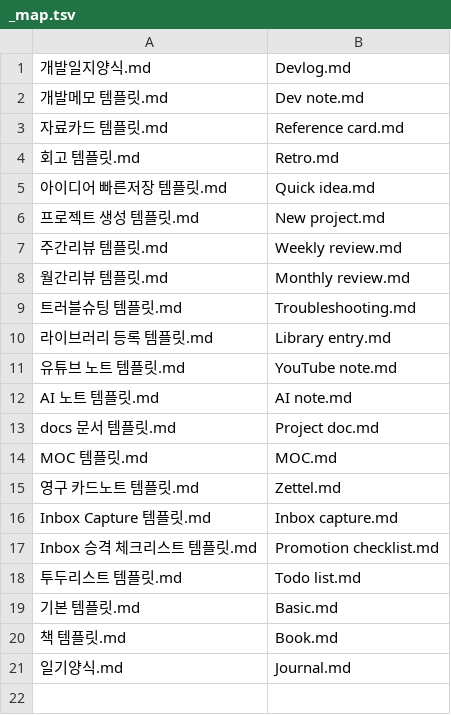
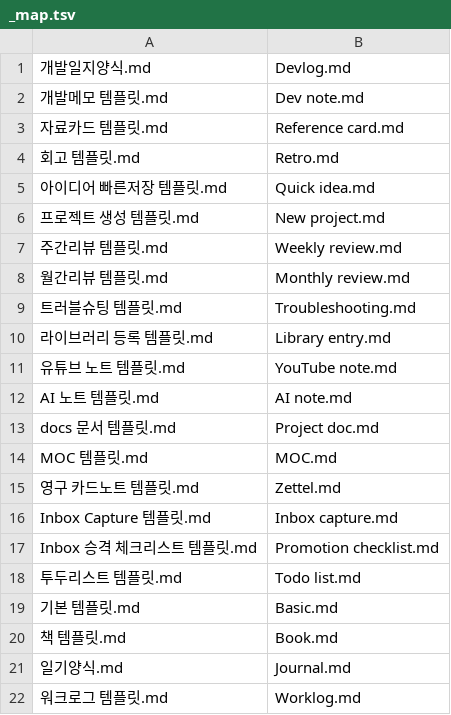
Before and after one commit to p-changki/devtrail, a TSV file: preset/templates/en/_map.tsv, drawn as a sheet; the diff names each change by its address in the sheet, - before the commit and + after, or states it on an @@ line.

Commit message:
feat(project): AI 없이 worklog — 템플릿 + ⌘⇧W
worklog 작성 규칙이 AI 스킬에만 있었다. "AI 없이도 동일하게 쓸 수 있다"는
제품 철학과 어긋났다 — 가장 중요한 '작업 이유·검증·남은 일' 기록이
AI 사용자에게만 안내됐다.

경로를 하나만 둔다. 다른 노트 6종이 전부 Obsidian 템플릿 + 단축키이고
worklog 만 빠져 있었다. CLI 를 따로 만들면 두 벌이 되어 갈라진다.

    ⌘⇧W  →  프로젝트 선택  →  작업 이름
            <프로젝트>/worklogs/YYYY-MM-DD_작업이름/worklog.md

프로젝트 목록은 경로 맵에서 온다 — 여기 박아두면 프로젝트가 늘 때마다
템플릿을 고쳐야 한다. 스킬이 정한 형식(작업 배경·한 것·검증·남은 것)을
그대로 쓴다.

프로젝트 태그와 README 링크를 함께 남긴다. 프로젝트 허브가 모을 수 있다.

폴더 매핑에는 넣지 않는다. worklogs 는 프로젝트마다 있어 하나의 경로 키가
없다.

스킬에 "AI 없이도 됩니다 — ⌘⇧W" 를 밝혔다. 스킬이 더하는 것은 대화
맥락에서 배경과 검증을 뽑아 채워주는 것뿐이다.

같이 고친 것 — 개수 검사가 한 문서만 봤다.

템플릿이 21 → 22 가 됐는데 README 양쪽이 21 로 남아 있었다. 검사는
ARCHITECTURE 만 보고 있어서 통과했다. 변이 주입으로 발견했다.
이제 README 양쪽도 본다. i18n 테스트의 박아둔 개수도 코드에서 읽게 했다.

검사 21개 추가(총 90). 변이 2종으로 확인했다.

```diff
--- a/preset/templates/en/_map.tsv
+++ b/preset/templates/en/_map.tsv
+row 22: 워크로그 템플릿.md | Worklog.md
```
Also changed, not shown: 13 other files.
